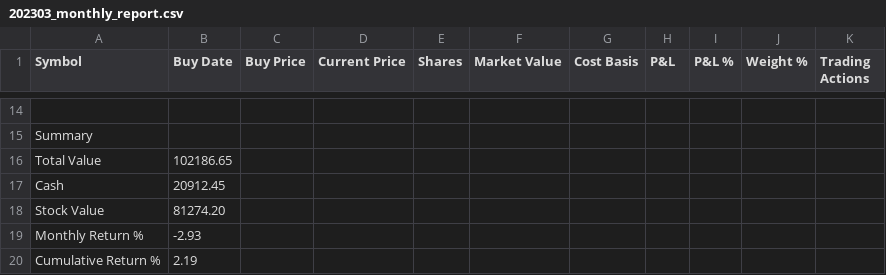
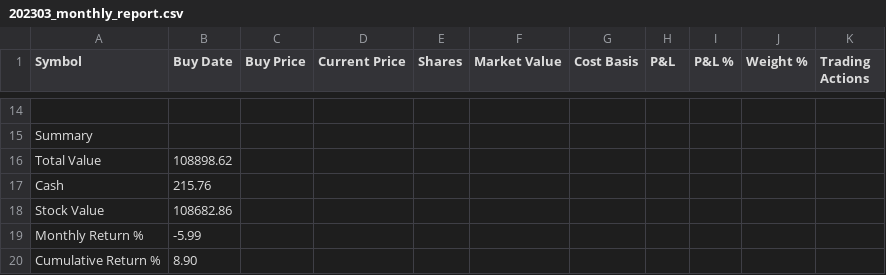
Before and after one commit to zzpwestlife/tech-titans, a CSV file: output/monthly_reports/202303_monthly_report.csv, drawn as a sheet; only a part is shown, gaps mark what is left out; the diff covers the shown part only; the diff names each change by its address in the sheet, - before the commit and + after, or states it on an @@ line.

```diff
--- a/output/monthly_reports/202303_monthly_report.csv
+++ b/output/monthly_reports/202303_monthly_report.csv
-B16 (Buy Date): 102186.65
+B16 (Buy Date): 108898.62
-B17 (Buy Date): 20912.45
+B17 (Buy Date): 215.76
-B18 (Buy Date): 81274.20
+B18 (Buy Date): 108682.86
-B19 (Buy Date): -2.93
+B19 (Buy Date): -5.99
-B20 (Buy Date): 2.19
+B20 (Buy Date): 8.90
```
Also changed, not shown: 7 added rows, 7 removed rows and 25 edited cells elsewhere in this file, output/monthly_reports/202302_monthly_report.csv, output/monthly_reports/202403_monthly_report.csv, 40 other files.
